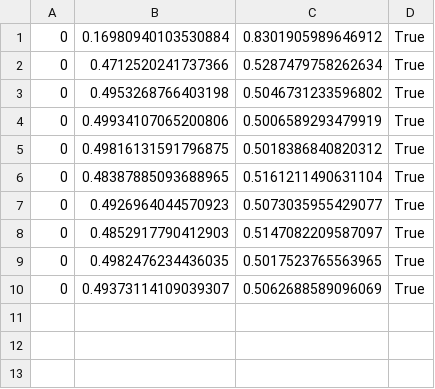
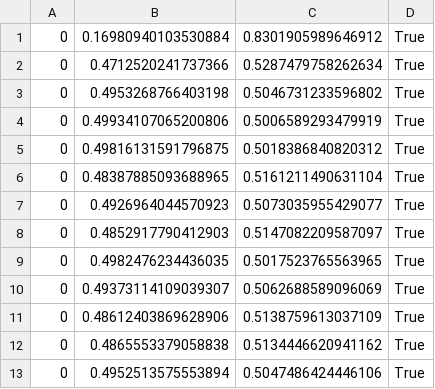
Before and after one commit to Hariss-Gills/counterfactual_explainers, a CSV file: opt-AINet_results.csv, drawn as a sheet.

```diff
--- a/opt-AINet_results.csv
+++ b/opt-AINet_results.csv
@@ -10 +10,4 @@
 0,0.49373114109039307,0.5062688589096069,True
+0,0.48612403869628906,0.5138759613037109,True
+0,0.4865553379058838,0.5134446620941162,True
+0,0.4952513575553894,0.5047486424446106,True
```
Also changed, not shown: counterfactual_explainers/results/cf_aide_DNN_adult.csv, counterfactual_explainers/results/cf_aide_DNN_adult_decoded.csv, 3 other files.
